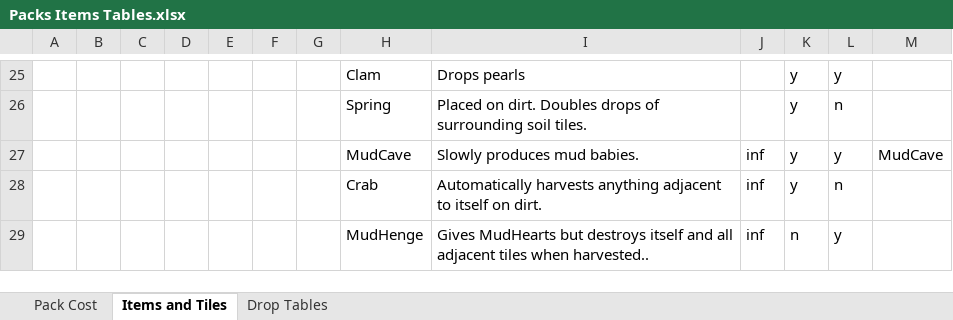
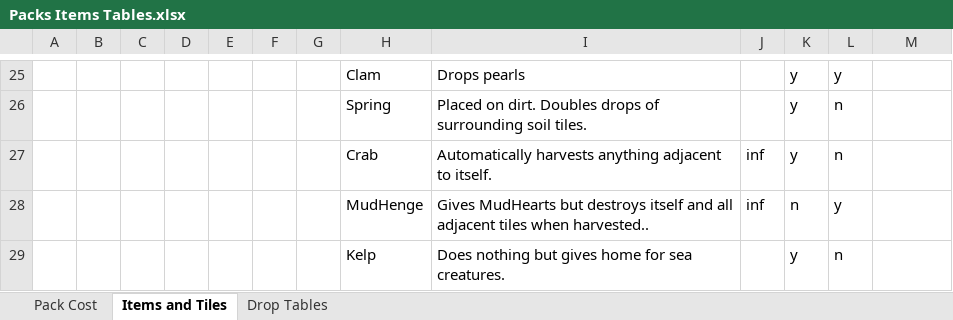
Before and after one commit to RyanRothweiler/pack_world, an Excel workbook: pack_world_game/design/Packs Items Tables.xlsx, sheet Items and Tiles, drawn as a sheet; only a part is shown, gaps mark what is left out; values as stored, in another font and other column widths than the file's, no borders; conditional formats and table styles not drawn; removed rows and columns are numbered as before the commit, all else as after; the diff names each change by its address in the sheet, - before the commit and + after, or states it on an @@ line.

```diff
--- a/pack_world_game/design/Packs Items Tables.xlsx (sheet Items and Tiles)
+++ b/pack_world_game/design/Packs Items Tables.xlsx (sheet Items and Tiles)
-row 27:  |  |  |  |  |  |  | MudCave | Slowly produces mud babies. | inf | y | y | MudCave
-I27: …adjacent to itself on dirt.
+I27: …adjacent to itself.
+row 29:  |  |  |  |  |  |  | Kelp | Does nothing but gives home for sea creatures. |  | y | n
```
Also changed, not shown: 23 other files.
